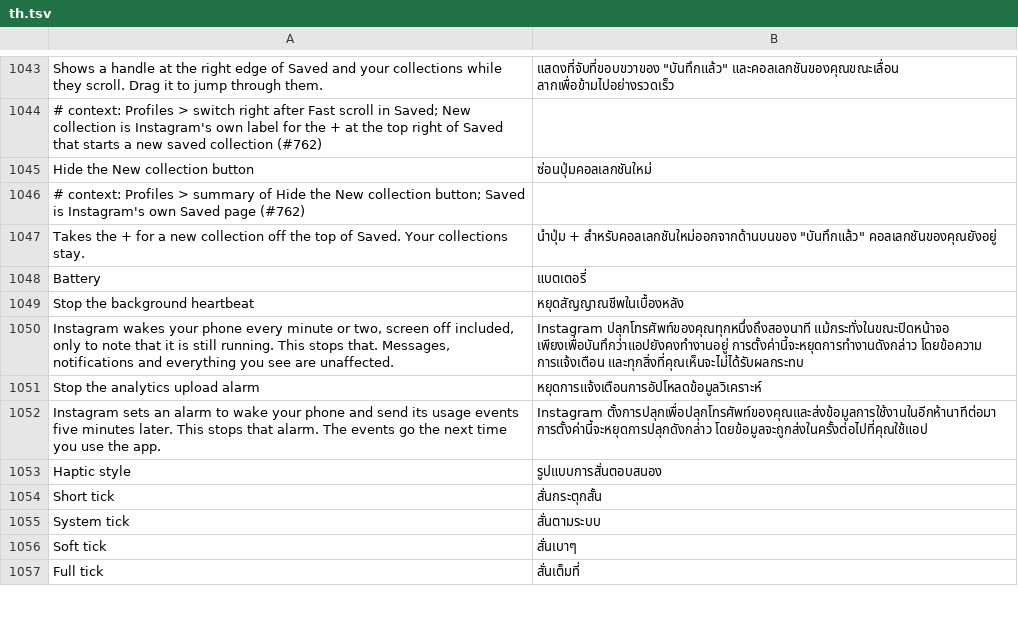
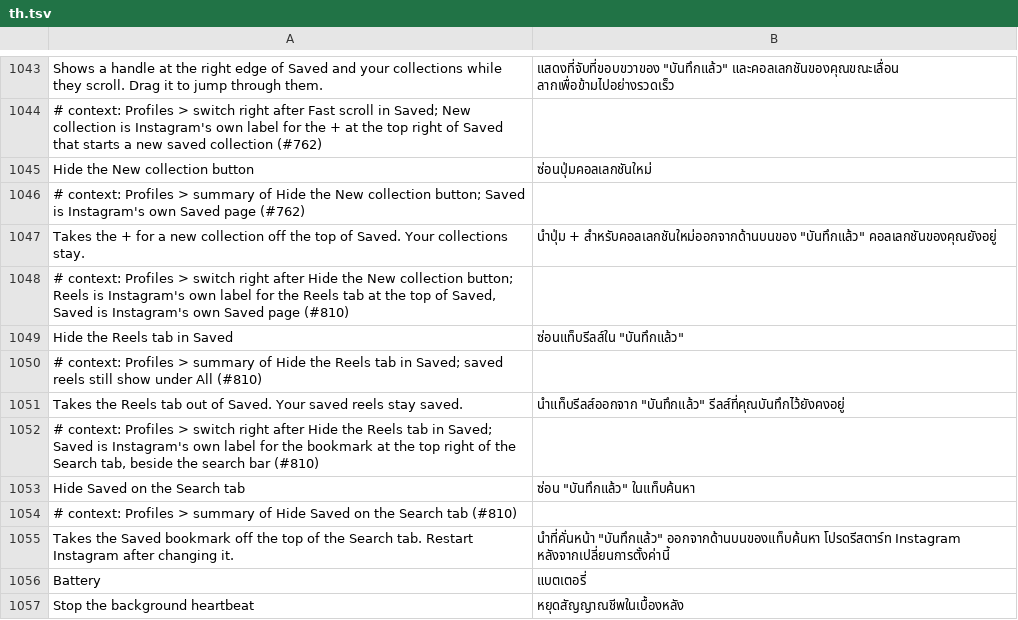
Before and after one commit to SysAdminDoc/HushGram, a TSV file: extensions/shared/library/src/main/l10n/th.tsv, drawn as a sheet; only a part is shown, gaps mark what is left out; the shorter side is filled out with more unchanged rows; the diff names each change by its address in the sheet, - before the commit and + after, or states it on an @@ line.

Commit message:
Saved on your profile: hide Saved's Reels tab and the Search tab's Saved bookmark
The tabbed Saved hands its list of tabs to SavedHome.tabs on the way out,
which drops REELS while the switch is on. The Search tab's bar asks
SavedHome.hideExploreSaved before it reads its bookmark field and skips
making it on a yes; the field's other reader already checks for null.

Refs #810

```diff
--- a/extensions/shared/library/src/main/l10n/th.tsv
+++ b/extensions/shared/library/src/main/l10n/th.tsv
+row 1048: # context: Profiles > switch right after Hide the New collection button; Reels is Instagram's own label for the Reels tab at the top of Saved, Saved is Instagram's own Saved page (#810)
+row 1049: Hide the Reels tab in Saved | ซ่อนแท็บรีลส์ใน "บันทึกแล้ว"
+row 1050: # context: Profiles > summary of Hide the Reels tab in Saved; saved reels still show under All (#810)
+row 1051: Takes the Reels tab out of Saved. Your saved reels stay saved. | นำแท็บรีลส์ออกจาก "บันทึกแล้ว" รีลส์ที่คุณบันทึกไว้ยังคงอยู่
+row 1052: # context: Profiles > switch right after Hide the Reels tab in Saved; Saved is Instagram's own label for the bookmark at the top right of the Search tab, beside the search bar (#810)
+row 1053: Hide Saved on the Search tab | ซ่อน "บันทึกแล้ว" ในแท็บค้นหา
+row 1054: # context: Profiles > summary of Hide Saved on the Search tab (#810)
+row 1055: Takes the Saved bookmark off the top of the Search tab. Restart Instagram after changing it. | นำที่คั่นหน้า "บันทึกแล้ว" ออกจากด้านบนของแท็บค้นหา โปรดรีสตาร์ท Instagram หลังจากเปลี่ยนการตั้งค่านี้
```
Also changed, not shown: extensions/shared/library/src/main/l10n/de.tsv, extensions/shared/library/src/main/l10n/es.tsv, 24 other files.
